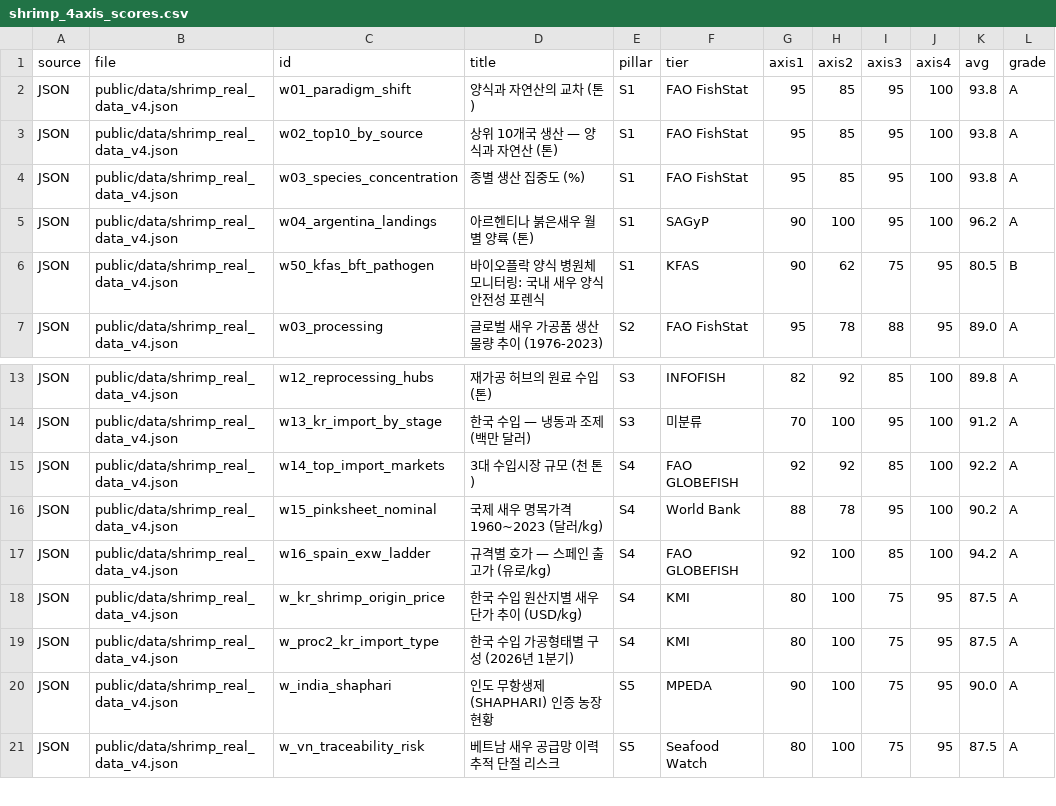
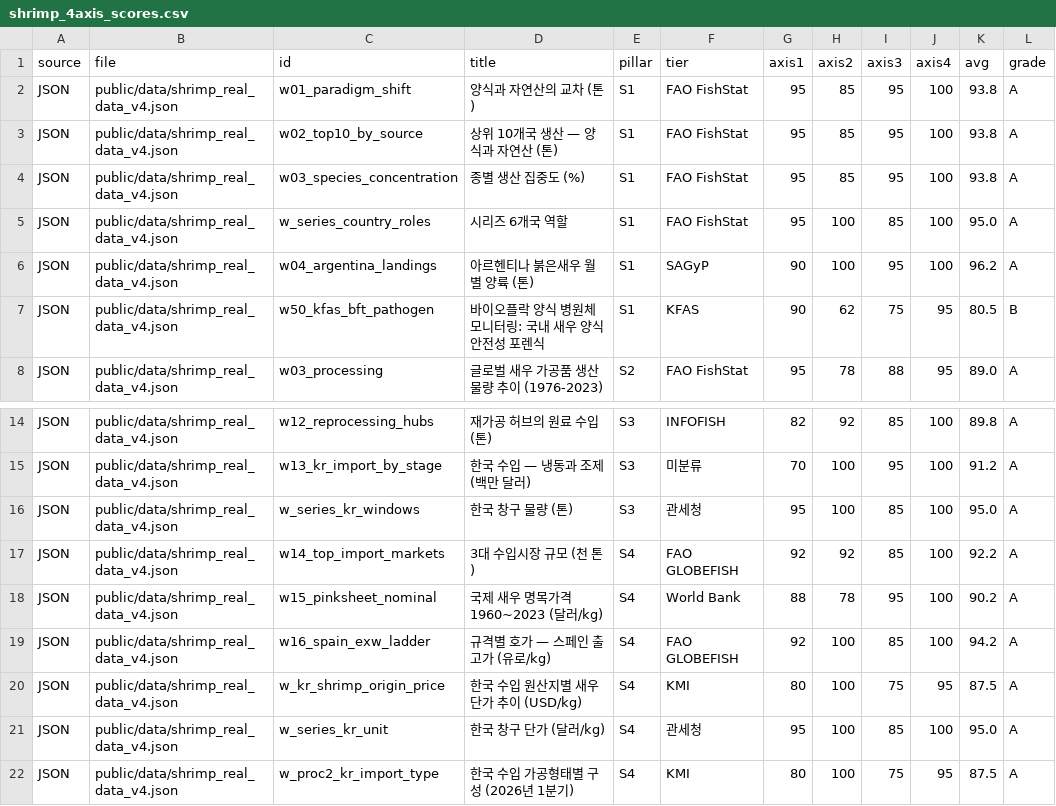
Before and after one commit to CUTEKOREA/tuna-dashboard, a CSV file: artifacts/shrimp_4axis_scores.csv, drawn as a sheet; only a part is shown, gaps mark what is left out; the shorter side is filled out with more unchanged rows.

Commit message:
feat(shrimp): map 6-country reports onto the 5 pillars [Grok]
Add Korea-window volume and unit widgets plus role cards from the
verified country series. Fix CNA Europe share (17.8%, not 4.7%).

```diff
--- a/artifacts/shrimp_4axis_scores.csv
+++ b/artifacts/shrimp_4axis_scores.csv
@@ -4,2 +4,3 @@ JSON,public/data/shrimp_real_data_v4.json,w02_top10_by_source,상위 10개국
 JSON,public/data/shrimp_real_data_v4.json,w03_species_concentration,종별 생산 집중도 (%),S1,FAO FishStat,95,85,95,100,93.8,A
+JSON,public/data/shrimp_real_data_v4.json,w_series_country_roles,시리즈 6개국 역할,S1,FAO FishStat,95,100,85,100,95.0,A
 JSON,public/data/shrimp_real_data_v4.json,w04_argentina_landings,아르헨티나 붉은새우 월별 양륙 (톤),S1,SAGyP,90,100,95,100,96.2,A
@@ -14,2 +15,3 @@ JSON,public/data/shrimp_real_data_v4.json,w12_reprocessing_hubs,재가공 허브
 JSON,public/data/shrimp_real_data_v4.json,w13_kr_import_by_stage,한국 수입 — 냉동과 조제 (백만 달러),S3,미분류,70,100,95,100,91.2,A
+JSON,public/data/shrimp_real_data_v4.json,w_series_kr_windows,한국 창구 물량 (톤),S3,관세청,95,100,85,100,95.0,A
 JSON,public/data/shrimp_real_data_v4.json,w14_top_import_markets,3대 수입시장 규모 (천 톤),S4,FAO GLOBEFISH,92,92,85,100,92.2,A
@@ -18,2 +20,3 @@ JSON,public/data/shrimp_real_data_v4.json,w16_spain_exw_ladder,규격별 호가
 JSON,public/data/shrimp_real_data_v4.json,w_kr_shrimp_origin_price,한국 수입 원산지별 새우 단가 추이 (USD/kg),S4,KMI,80,100,75,95,87.5,A
+JSON,public/data/shrimp_real_data_v4.json,w_series_kr_unit,한국 창구 단가 (달러/kg),S4,관세청,95,100,85,100,95.0,A
 JSON,public/data/shrimp_real_data_v4.json,w_proc2_kr_import_type,한국 수입 가공형태별 구성 (2026년 1분기),S4,KMI,80,100,75,95,87.5,A
```
Also changed, not shown: 4 other files.
